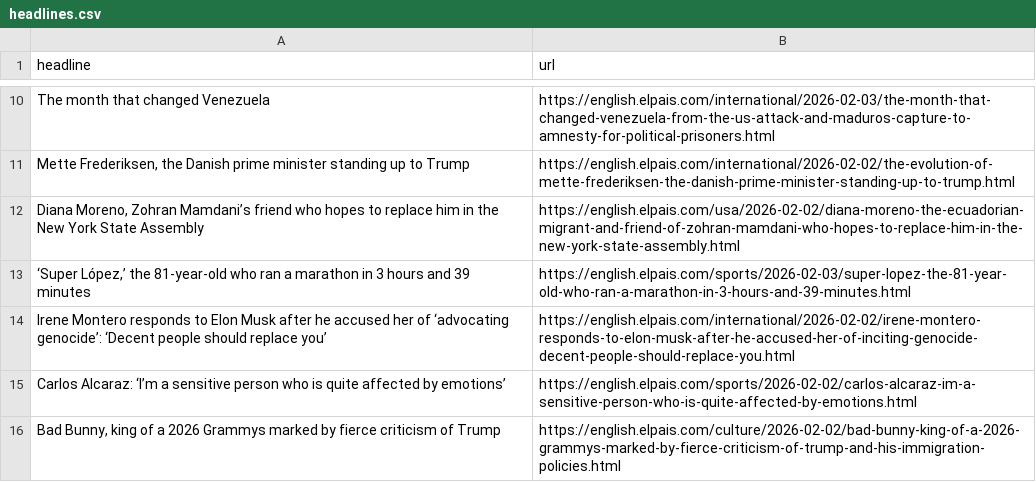
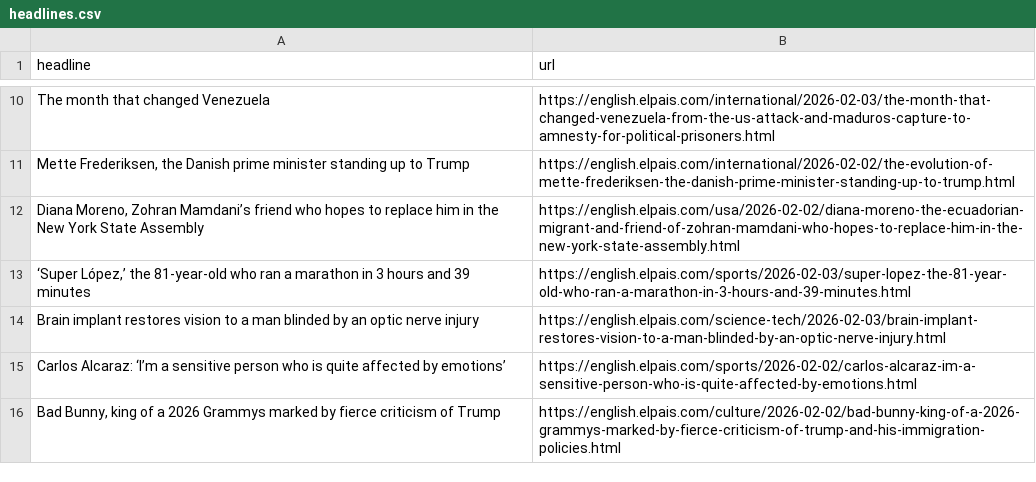
Before and after one commit to JSorrell99/el-pais-autoscraper, a CSV file: headlines.csv, drawn as a sheet; only a part is shown, gaps mark what is left out; removed rows and columns are numbered as before the commit, all else as after; the diff names each change by its address in the sheet, - before the commit and + after, or states it on an @@ line.

```diff
--- a/headlines.csv
+++ b/headlines.csv
-row 14: Irene Montero responds to Elon Musk after he accused her of ‘advocating genocide’: ‘Decent people should replace you’ | https://english.elpais.com/international/2026-02-02/irene-montero-responds-to-elon-musk-after-he-accused-her-of-inciting-genocide-decent-people-should-replace-you.html
+row 14: Brain implant restores vision to a man blinded by an optic nerve injury | https://english.elpais.com/science-tech/2026-02-03/brain-implant-restores-vision-to-a-man-blinded-by-an-optic-nerve-injury.html
```
